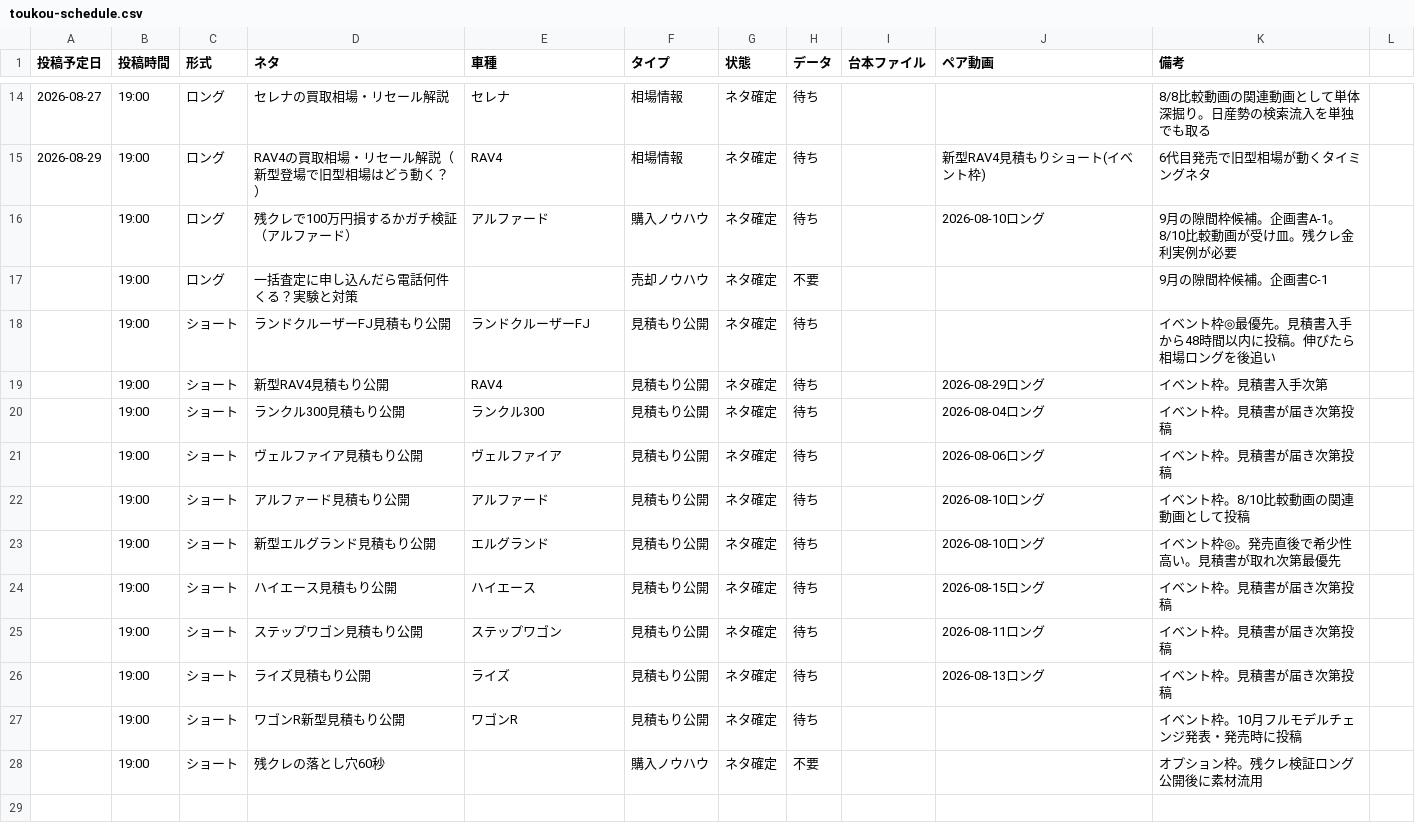
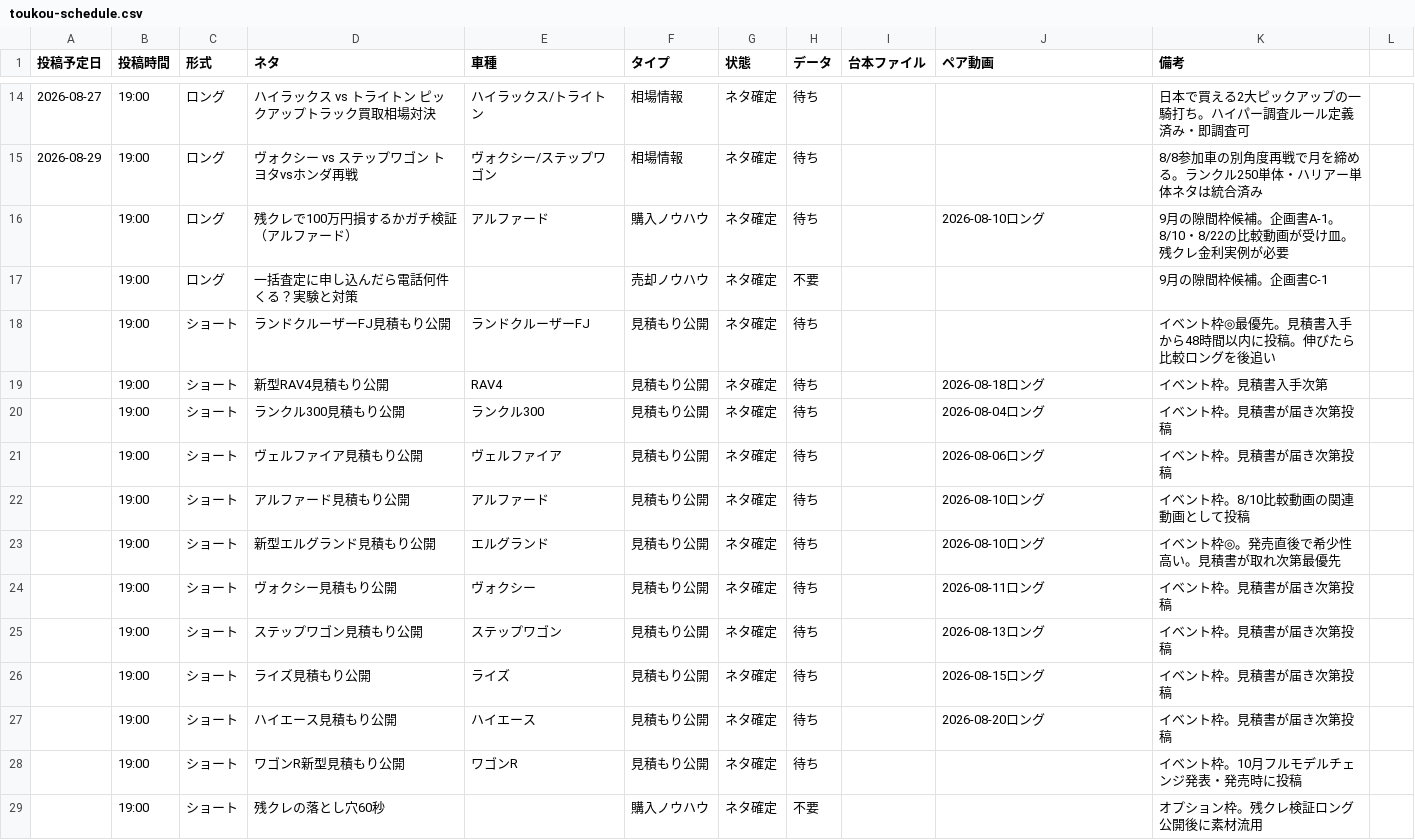
Before and after one commit to masakiinoue8-spec/-, a CSV file: .claude/skills/toukou-scheduler/assets/toukou-schedule.csv, drawn as a sheet; only a part is shown, gaps mark what is left out; the diff covers the shown part only.

```diff
--- a/.claude/skills/toukou-scheduler/assets/toukou-schedule.csv
+++ b/.claude/skills/toukou-scheduler/assets/toukou-schedule.csv
@@ -14,7 +14,7 @@
-2026-08-27,19:00,ロング,セレナの買取相場・リセール解説,セレナ,相場情報,ネタ確定,待ち,,,8/8比較動画の関連動画として単体深掘り。日産勢の検索流入を単独でも取る
-2026-08-29,19:00,ロング,RAV4の買取相場・リセール解説（新型登場で旧型相場はどう動く？）,RAV4,相場情報,ネタ確定,待ち,,新型RAV4見積もりショート(イベント枠),6代目発売で旧型相場が動くタイミングネタ
-,19:00,ロング,残クレで100万円損するかガチ検証（アルファード）,アルファード,購入ノウハウ,ネタ確定,待ち,,2026-08-10ロング,9月の隙間枠候補。企画書A-1。8/10比較動画が受け皿。残クレ金利実例が必要
+2026-08-27,19:00,ロング,ハイラックス vs トライトン ピックアップトラック買取相場対決,ハイラックス/トライトン,相場情報,ネタ確定,待ち,,,日本で買える2大ピックアップの一騎打ち。ハイパー調査ルール定義済み・即調査可
+2026-08-29,19:00,ロング,ヴォクシー vs ステップワゴン トヨタvsホンダ再戦,ヴォクシー/ステップワゴン,相場情報,ネタ確定,待ち,,,8/8参加車の別角度再戦で月を締める。ランクル250単体・ハリアー単体ネタは統合済み
+,19:00,ロング,残クレで100万円損するかガチ検証（アルファード）,アルファード,購入ノウハウ,ネタ確定,待ち,,2026-08-10ロング,9月の隙間枠候補。企画書A-1。8/10・8/22の比較動画が受け皿。残クレ金利実例が必要
 ,19:00,ロング,一括査定に申し込んだら電話何件くる？実験と対策,,売却ノウハウ,ネタ確定,不要,,,9月の隙間枠候補。企画書C-1
-,19:00,ショート,ランドクルーザーFJ見積もり公開,ランドクルーザーFJ,見積もり公開,ネタ確定,待ち,,,イベント枠◎最優先。見積書入手から48時間以内に投稿。伸びたら相場ロングを後追い
-,19:00,ショート,新型RAV4見積もり公開,RAV4,見積もり公開,ネタ確定,待ち,,2026-08-29ロング,イベント枠。見積書入手次第
+,19:00,ショート,ランドクルーザーFJ見積もり公開,ランドクルーザーFJ,見積もり公開,ネタ確定,待ち,,,イベント枠◎最優先。見積書入手から48時間以内に投稿。伸びたら比較ロングを後追い
+,19:00,ショート,新型RAV4見積もり公開,RAV4,見積もり公開,ネタ確定,待ち,,2026-08-18ロング,イベント枠。見積書入手次第
 ,19:00,ショート,ランクル300見積もり公開,ランクル300,見積もり公開,ネタ確定,待ち,,2026-08-04ロング,イベント枠。見積書が届き次第投稿
@@ -23,5 +23,6 @@
 ,19:00,ショート,新型エルグランド見積もり公開,エルグランド,見積もり公開,ネタ確定,待ち,,2026-08-10ロング,イベント枠◎。発売直後で希少性高い。見積書が取れ次第最優先
-,19:00,ショート,ハイエース見積もり公開,ハイエース,見積もり公開,ネタ確定,待ち,,2026-08-15ロング,イベント枠。見積書が届き次第投稿
-,19:00,ショート,ステップワゴン見積もり公開,ステップワゴン,見積もり公開,ネタ確定,待ち,,2026-08-11ロング,イベント枠。見積書が届き次第投稿
-,19:00,ショート,ライズ見積もり公開,ライズ,見積もり公開,ネタ確定,待ち,,2026-08-13ロング,イベント枠。見積書が届き次第投稿
+,19:00,ショート,ヴォクシー見積もり公開,ヴォクシー,見積もり公開,ネタ確定,待ち,,2026-08-11ロング,イベント枠。見積書が届き次第投稿
+,19:00,ショート,ステップワゴン見積もり公開,ステップワゴン,見積もり公開,ネタ確定,待ち,,2026-08-13ロング,イベント枠。見積書が届き次第投稿
+,19:00,ショート,ライズ見積もり公開,ライズ,見積もり公開,ネタ確定,待ち,,2026-08-15ロング,イベント枠。見積書が届き次第投稿
+,19:00,ショート,ハイエース見積もり公開,ハイエース,見積もり公開,ネタ確定,待ち,,2026-08-20ロング,イベント枠。見積書が届き次第投稿
 ,19:00,ショート,ワゴンR新型見積もり公開,ワゴンR,見積もり公開,ネタ確定,待ち,,,イベント枠。10月フルモデルチェンジ発表・発売時に投稿
```
Also changed, not shown: 32 edited cells elsewhere in this file, .claude/skills/youtube-car-script/assets/neta-cho.csv, 1 other file.
